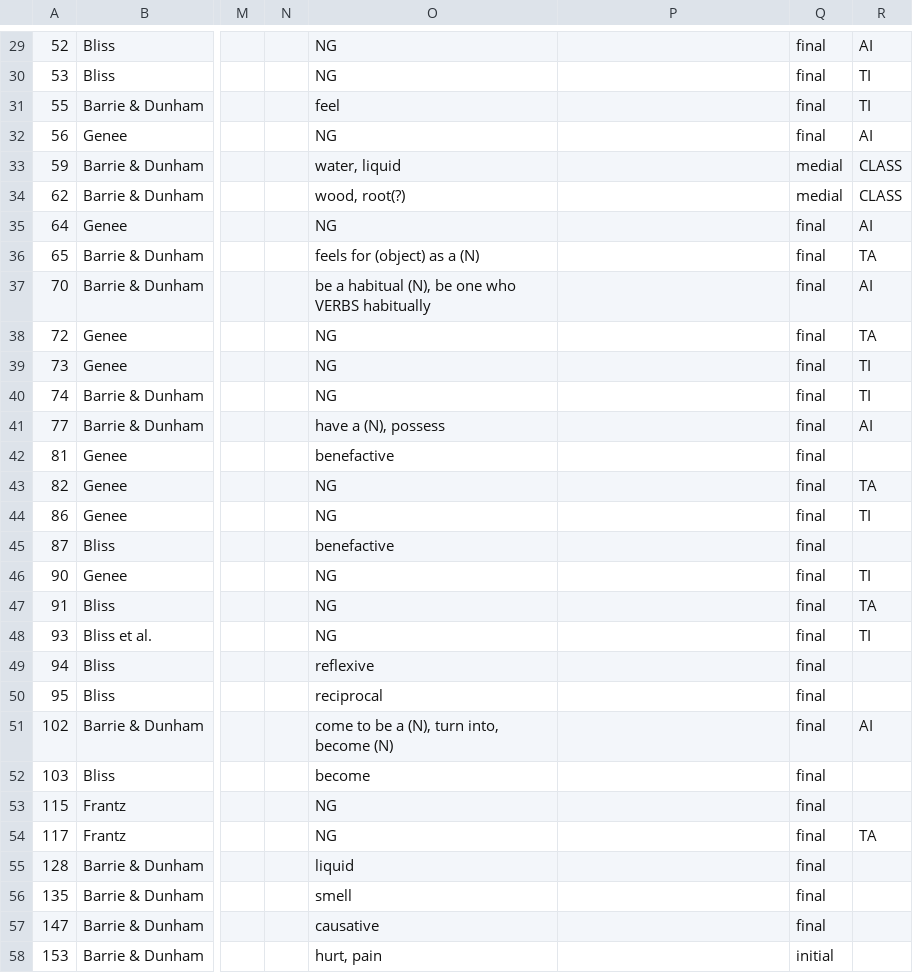
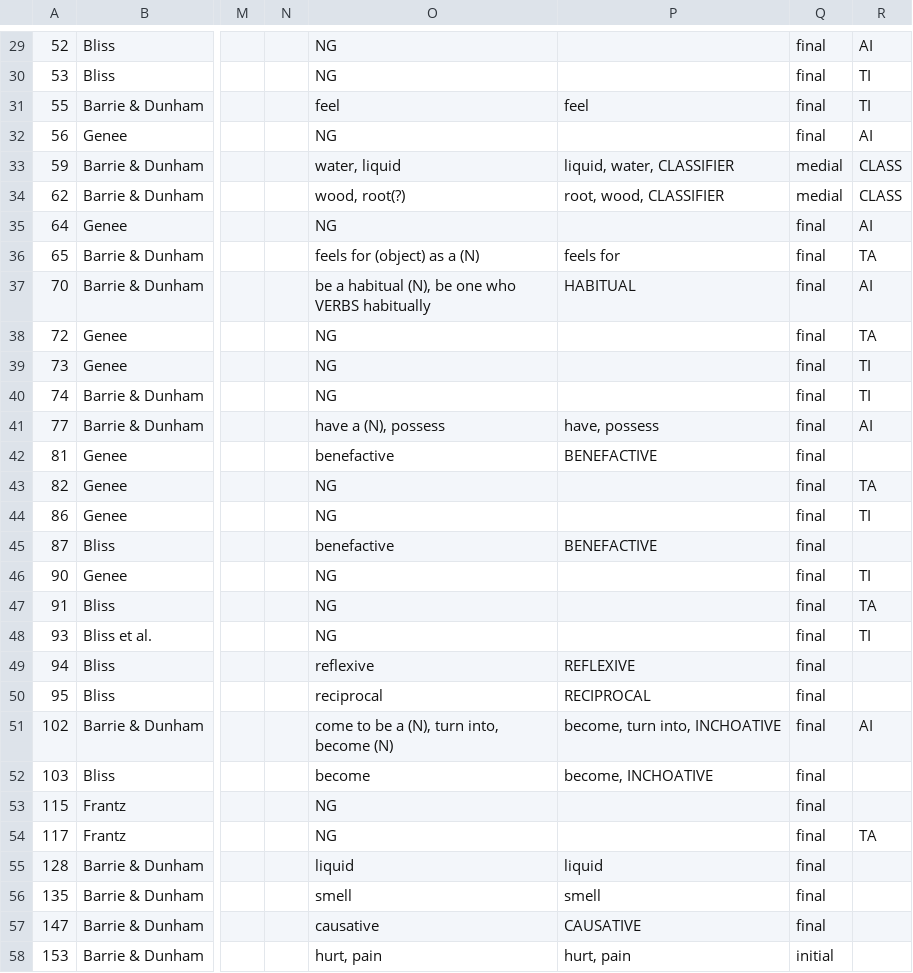
Before and after one commit to dwhieb/Nisinoon, a CSV file: data/csv/Blackfoot/components.csv, drawn as a sheet; only a part is shown, gaps mark what is left out; the diff covers the shown part only; the diff names each change by its address in the sheet, - before the commit and + after, or states it on an @@ line.

```diff
--- a/data/csv/Blackfoot/components.csv
+++ b/data/csv/Blackfoot/components.csv
-P31: (empty)
+P31: feel
-P33: (empty)
+P33: liquid, water, CLASSIFIER
-P34: (empty)
+P34: root, wood, CLASSIFIER
-P36: (empty)
+P36: feels for
-P37: (empty)
+P37: HABITUAL
-P41: (empty)
+P41: have, possess
-P42: (empty)
+P42: BENEFACTIVE
-P45: (empty)
+P45: BENEFACTIVE
-P49: (empty)
+P49: REFLEXIVE
-P50: (empty)
+P50: RECIPROCAL
-P51: (empty)
+P51: become, turn into, INCHOATIVE
-P52: (empty)
+P52: become, INCHOATIVE
-P55: (empty)
+P55: liquid
-P56: (empty)
+P56: smell
-P57: (empty)
+P57: CAUSATIVE
-P58: (empty)
+P58: hurt, pain
```
Also changed, not shown: 8 edited cells elsewhere in this file, data/csv/Cree_Atikamekw/components.csv, data/csv/Cree_Innu/components.csv, 21 other files.
